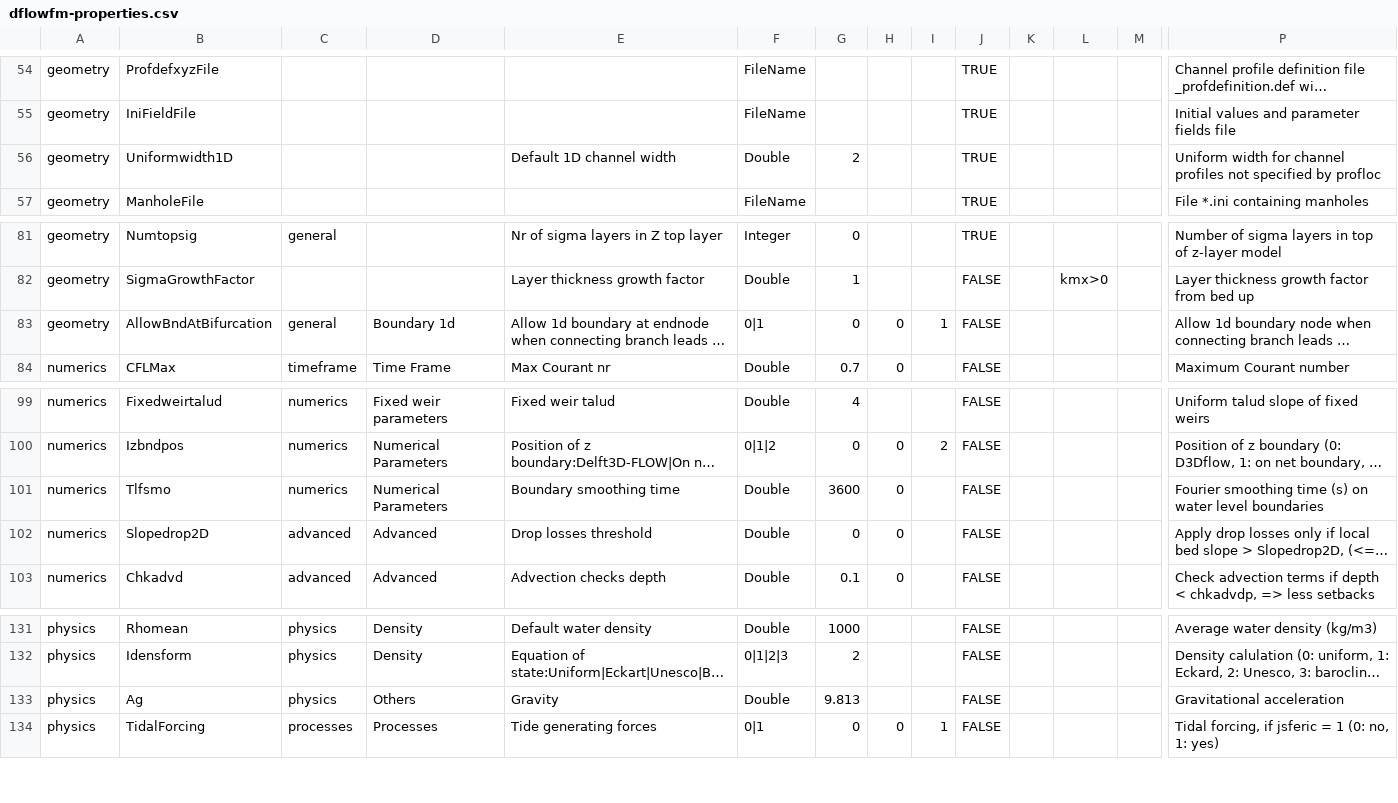
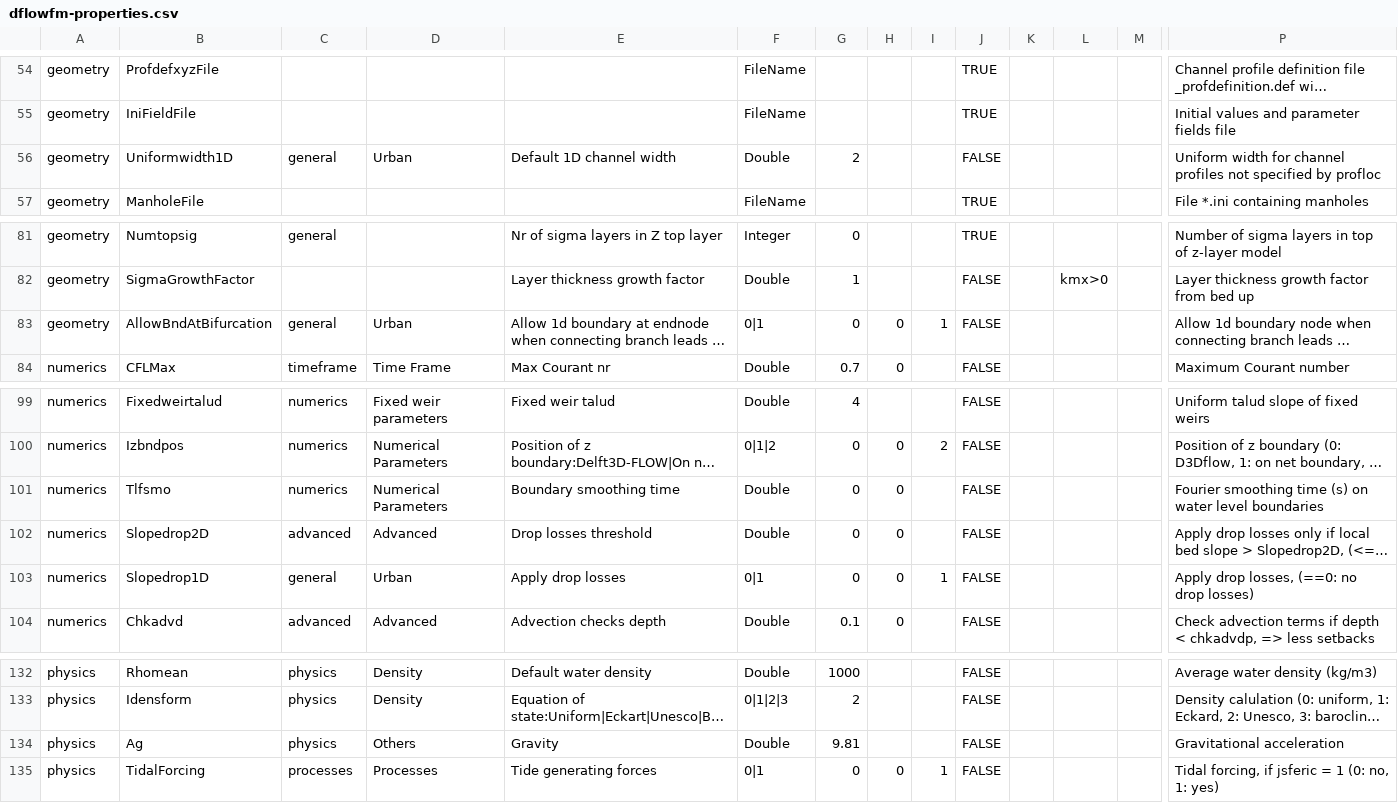
Before and after one commit to Deltares-research/DHYDROGUI, a CSV file: src/DeltaShell.Plugins.FMSuite.FlowFM/dflowfm-properties.csv, drawn as a sheet; only a part is shown, gaps mark what is left out; long unchanged cells end in …; addresses are those after the commit; rows hold the shown columns only; the diff names each change by its address in the sheet, - before the commit and + after, or states it on an @@ line.

Commit message:
FM1D2D-506: Add changed mdu / gui settings Slopedrop1D (logical default =0), Uniformwidth1D (editable in the GUI), Tlfsmo (default to 0), Gravitational acceleration (default to 9.81) Former-commit-id: 2317979516e18adfa802f76debb559ba4f3929e3 Former-commit-id: b1389df8e81bae577a65136f135d925340d66acd

```diff
--- a/src/DeltaShell.Plugins.FMSuite.FlowFM/dflowfm-properties.csv
+++ b/src/DeltaShell.Plugins.FMSuite.FlowFM/dflowfm-properties.csv
-C56: (empty)
+C56: general
-D56: (empty)
+D56: Urban
-J56: TRUE
+J56: FALSE
-D83: Boundary 1d
+D83: Urban
-G101: 3600
+G101: 0
+row 103: numerics | Slopedrop1D | general | Urban | Apply drop losses | 0|1 | 0 | 0 | 1 | FALSE |  |  |  | Apply drop losses, (==0: no drop losses)
-G134: 9.813
+G134: 9.81
```
